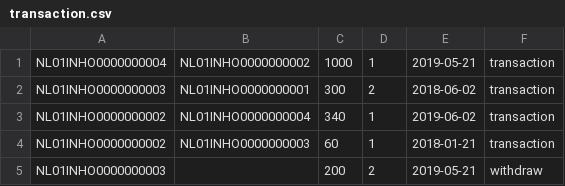
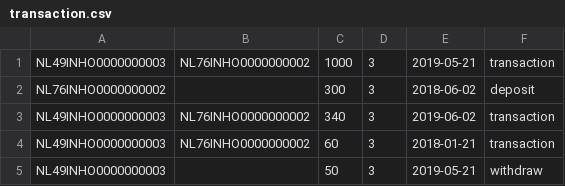
Before and after one commit to Klimenka/bankingApp, a CSV file: src/main/resources/transaction.csv, drawn as a sheet.

```diff
--- a/src/main/resources/transaction.csv
+++ b/src/main/resources/transaction.csv
@@ -1,5 +1,5 @@
-NL01INHO0000000004,NL01INHO0000000002,1000,1,2019-05-21,transaction
-NL01INHO0000000003,NL01INHO0000000001,300,2,2018-06-02,transaction
-NL01INHO0000000002,NL01INHO0000000004,340,1,2019-06-02,transaction
-NL01INHO0000000002,NL01INHO0000000003,60,1,2018-01-21,transaction
-NL01INHO0000000003, ,200,2,2019-05-21,withdraw
+NL49INHO0000000003,NL76INHO0000000002,1000,3,2019-05-21,transaction
+NL76INHO0000000002,,300,3,2018-06-02,deposit
+NL49INHO0000000003,NL76INHO0000000002,340,3,2019-06-02,transaction
+NL49INHO0000000003,NL76INHO0000000002,60,3,2018-01-21,transaction
+NL49INHO0000000003,,50,3,2019-05-21,withdraw
```
Also changed, not shown: 4 other files.
